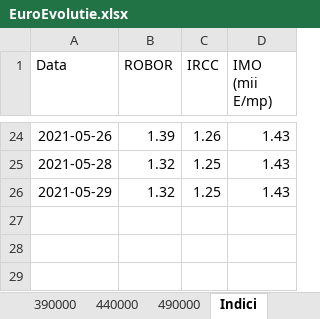
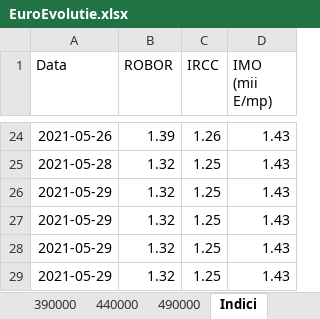
Before and after one commit to LauraTrifescu/AutomatedProcess, an Excel workbook: EuroEvolutie.xlsx, sheet Indici, drawn as a sheet; only a part is shown, gaps mark what is left out; values as stored, in another font and other column widths than the file's, no borders; charts and pictures and table styles not drawn; the diff names each change by its address in the sheet, - before the commit and + after, or states it on an @@ line.

```diff
--- a/EuroEvolutie.xlsx (sheet Indici)
+++ b/EuroEvolutie.xlsx (sheet Indici)
+row 27: 2021-05-29 | 1.32 | 1.25 | 1.43
+row 28: 2021-05-29 | 1.32 | 1.25 | 1.43
+row 29: 2021-05-29 | 1.32 | 1.25 | 1.43
```
Also changed, not shown: sheet 390000, sheet 440000, sheet 490000, other sheet tabs, charts or pictures, 2 other files.
